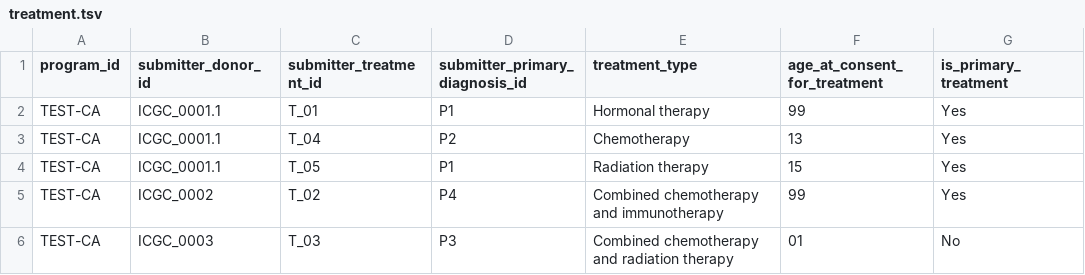
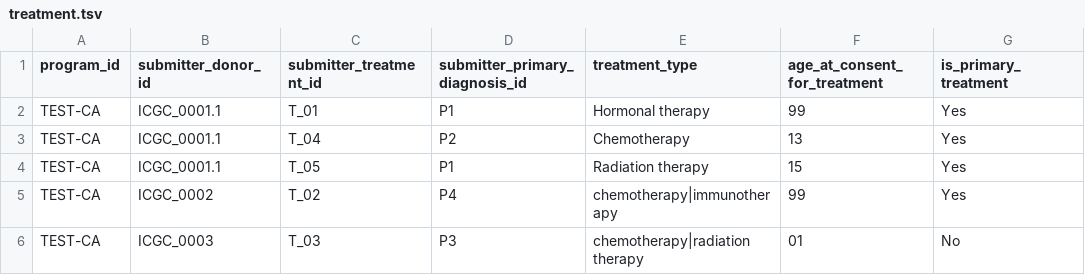
Before and after one commit to icgc-argo/argo-clinical, a TSV file: sampleFiles/clinical/treatment.tsv, drawn as a sheet; only a part is shown; the diff names each change by its address in the sheet, - before the commit and + after, or states it on an @@ line.

Commit message:
view treatment type as array in validation

```diff
--- a/sampleFiles/clinical/treatment.tsv
+++ b/sampleFiles/clinical/treatment.tsv
-E5 (treatment_type): Combined chemotherapy and immunotherapy
+E5 (treatment_type): chemotherapy|immunotherapy
-E6 (treatment_type): Combined chemotherapy and radiation therapy
+E6 (treatment_type): chemotherapy|radiation therapy
```
Also changed, not shown: 8 other files.
